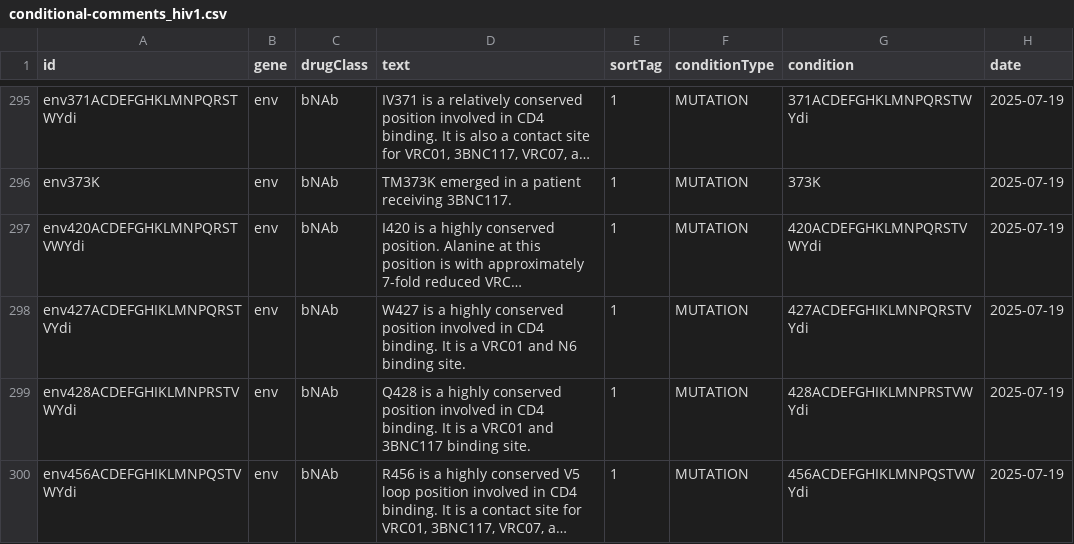
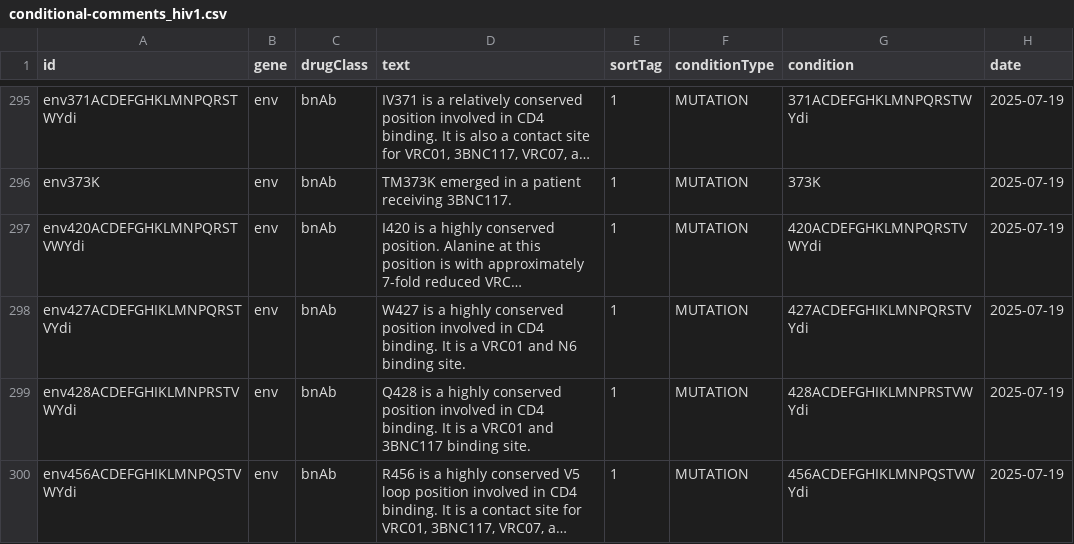
Before and after one commit to hivdb/hivfacts, a CSV file: data/conditional-comments_hiv1.csv, drawn as a sheet; only a part is shown, gaps mark what is left out; long unchanged cells end in …; the diff covers the shown part only; the diff names each change by its address in the sheet, - before the commit and + after, or states it on an @@ line.

```diff
--- a/data/conditional-comments_hiv1.csv
+++ b/data/conditional-comments_hiv1.csv
-C295:C300 (drugClass): bNAb
+C295:C300 (drugClass): bnAb
```
Also changed, not shown: 2 added rows and 74 edited cells elsewhere in this file, data/drms_hiv1.csv, data/mutation-type-pairs_hiv1.csv, 13 other files.
